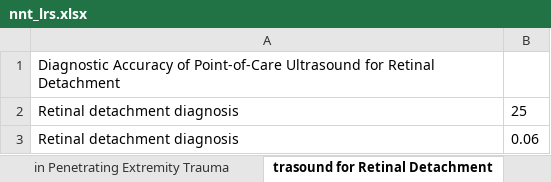
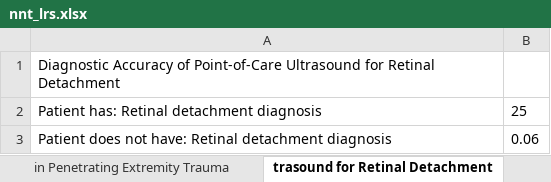
Before and after one commit to reblocke/llm_estimate_lrs, an Excel workbook: nnt_lrs.xlsx, sheet trasound for Retinal Detachment, drawn as a sheet; values as stored, in another font and other column widths than the file's, no borders; the diff names each change by its address in the sheet, - before the commit and + after, or states it on an @@ line.

```diff
--- a/nnt_lrs.xlsx (sheet trasound for Retinal Detachment)
+++ b/nnt_lrs.xlsx (sheet trasound for Retinal Detachment)
-A2: Retinal detachment diagnosis
+A2: Patient has: Retinal detachment diagnosis
-A3: Retinal detachment diagnosis
+A3: Patient does not have: Retinal detachment diagnosis
```
Also changed, not shown: sheet ut Chronic Respiratory Disease), sheet Acute Coronary Syndrome, sheet Spinal Stenosis in the Elderly, sheet Hemorrhagic Stroke, sheet th Chronic Respiratory Disease), sheet Temporal Arteritis, 23 more sheets, nnt_lrs_processed.xlsx, nnt_lrs_sans_number.xlsx, 4 other files.
